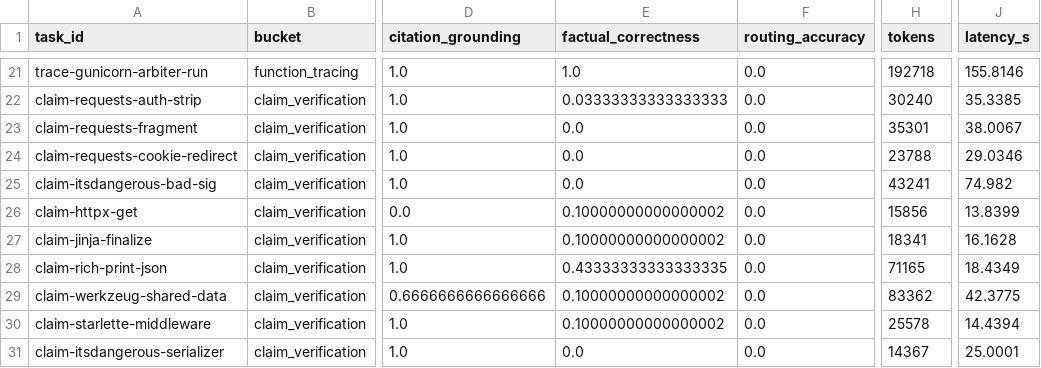
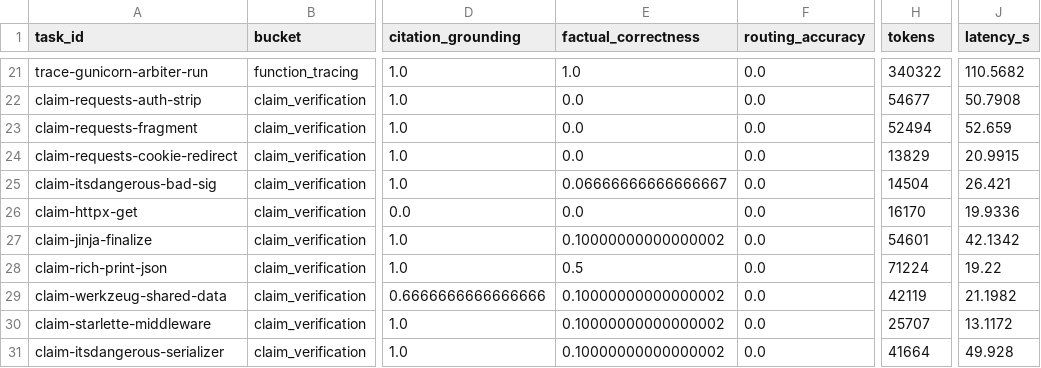
Before and after one commit to LovRanRan/agent-eval-harness, a CSV file: report/full_v1/react_baseline.csv, drawn as a sheet; only a part is shown, gaps mark what is left out; the diff covers the shown part only; the diff names each change by its address in the sheet, - before the commit and + after, or states it on an @@ line.

Commit message:
report(full_v1): fair 40-task re-score, both arms under fixed resolver
Both arms scored under fixed citation resolver; wayfinder runs committed code. Wayfinder: factual 0.482 / citation 0.776 / routing 0.475 / verification 0.094 / 396k tokens / 0 errors. ReAct: factual 0.702 / citation 0.884 / 0 routing / 0 verification / 4.81M tokens / 6 errors (all GraphRecursionError — loop runs away at scale). ~12.1x cheaper; citation gap shrank 0.38->0.11 after the resolver fix. ReAct quality means are over the 34 tasks it finished.

```diff
--- a/report/full_v1/react_baseline.csv
+++ b/report/full_v1/react_baseline.csv
-H21 (tokens): 192718
+H21 (tokens): 340322
-J21 (latency_s): 155.8146
+J21 (latency_s): 110.5682
-E22 (factual_correctness): 0.03333333333333333
+E22 (factual_correctness): 0.0
-H22 (tokens): 30240
+H22 (tokens): 54677
-J22 (latency_s): 35.3385
+J22 (latency_s): 50.7908
-H23 (tokens): 35301
+H23 (tokens): 52494
-J23 (latency_s): 38.0067
+J23 (latency_s): 52.659
-H24 (tokens): 23788
+H24 (tokens): 13829
-J24 (latency_s): 29.0346
+J24 (latency_s): 20.9915
-E25 (factual_correctness): 0.0
+E25 (factual_correctness): 0.06666666666666667
-H25 (tokens): 43241
+H25 (tokens): 14504
-J25 (latency_s): 74.982
+J25 (latency_s): 26.421
-E26 (factual_correctness): 0.10000000000000002
+E26 (factual_correctness): 0.0
-H26 (tokens): 15856
+H26 (tokens): 16170
-J26 (latency_s): 13.8399
+J26 (latency_s): 19.9336
-H27 (tokens): 18341
+H27 (tokens): 54601
-J27 (latency_s): 16.1628
+J27 (latency_s): 42.1342
-E28 (factual_correctness): 0.43333333333333335
+E28 (factual_correctness): 0.5
-H28 (tokens): 71165
+H28 (tokens): 71224
-J28 (latency_s): 18.4349
+J28 (latency_s): 19.22
-H29 (tokens): 83362
+H29 (tokens): 42119
-J29 (latency_s): 42.3775
+J29 (latency_s): 21.1982
-H30 (tokens): 25578
+H30 (tokens): 25707
-J30 (latency_s): 14.4394
+J30 (latency_s): 13.1172
-E31 (factual_correctness): 0.0
+E31 (factual_correctness): 0.10000000000000002
-H31 (tokens): 14367
+H31 (tokens): 41664
-J31 (latency_s): 25.0001
+J31 (latency_s): 49.928
```
Also changed, not shown: 100 edited cells elsewhere in this file, report/full_v1/wayfinder_supervisor.csv, 7 other files.
